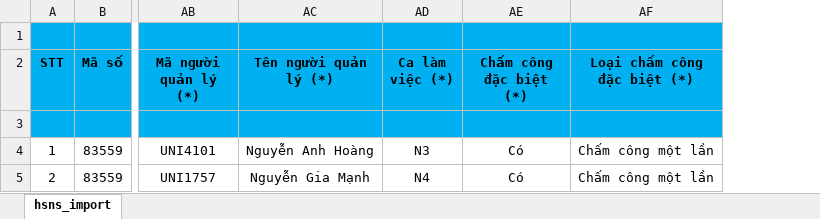
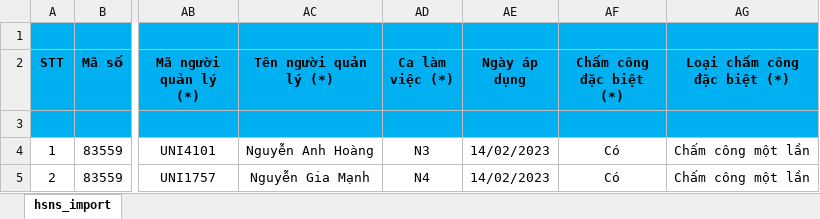
Before and after one commit to nguyenhuusong/zazz, an Excel workbook: src/assets/tpl-import-file/file_mau_import_ho_so.xlsx, sheet hsns_import, drawn as a sheet; only a part is shown, gaps mark what is left out; values as stored, in another font and other column widths than the file's, no borders; the diff names each change by its address in the sheet, - before the commit and + after, or states it on an @@ line.

Commit message:
sua loi

```diff
--- a/src/assets/tpl-import-file/file_mau_import_ho_so.xlsx (sheet hsns_import)
+++ b/src/assets/tpl-import-file/file_mau_import_ho_so.xlsx (sheet hsns_import)
+column AE (Ngày áp dụng), rows 4-5: 14/02/2023 | 14/02/2023
```
